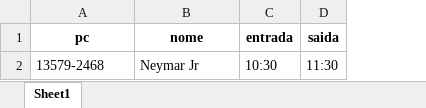
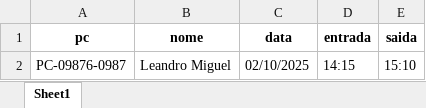
Before and after one commit to lukzyzxz/codigo-controle, an Excel workbook: alunos.xlsx, sheet Sheet1, drawn as a sheet; values as stored, in another font and other column widths than the file's, no borders; removed rows and columns are numbered as before the commit, all else as after; the diff names each change by its address in the sheet, - before the commit and + after, or states it on an @@ line.

```diff
--- a/alunos.xlsx (sheet Sheet1)
+++ b/alunos.xlsx (sheet Sheet1)
+column C (data), empty
-row 2: 13579-2468 | Neymar Jr | 10:30 | 11:30
+row 2: PC-09876-0987 | Leandro Miguel | 02/10/2025 | 14:15 | 15:10
```
Also changed, not shown: 2 other files.
